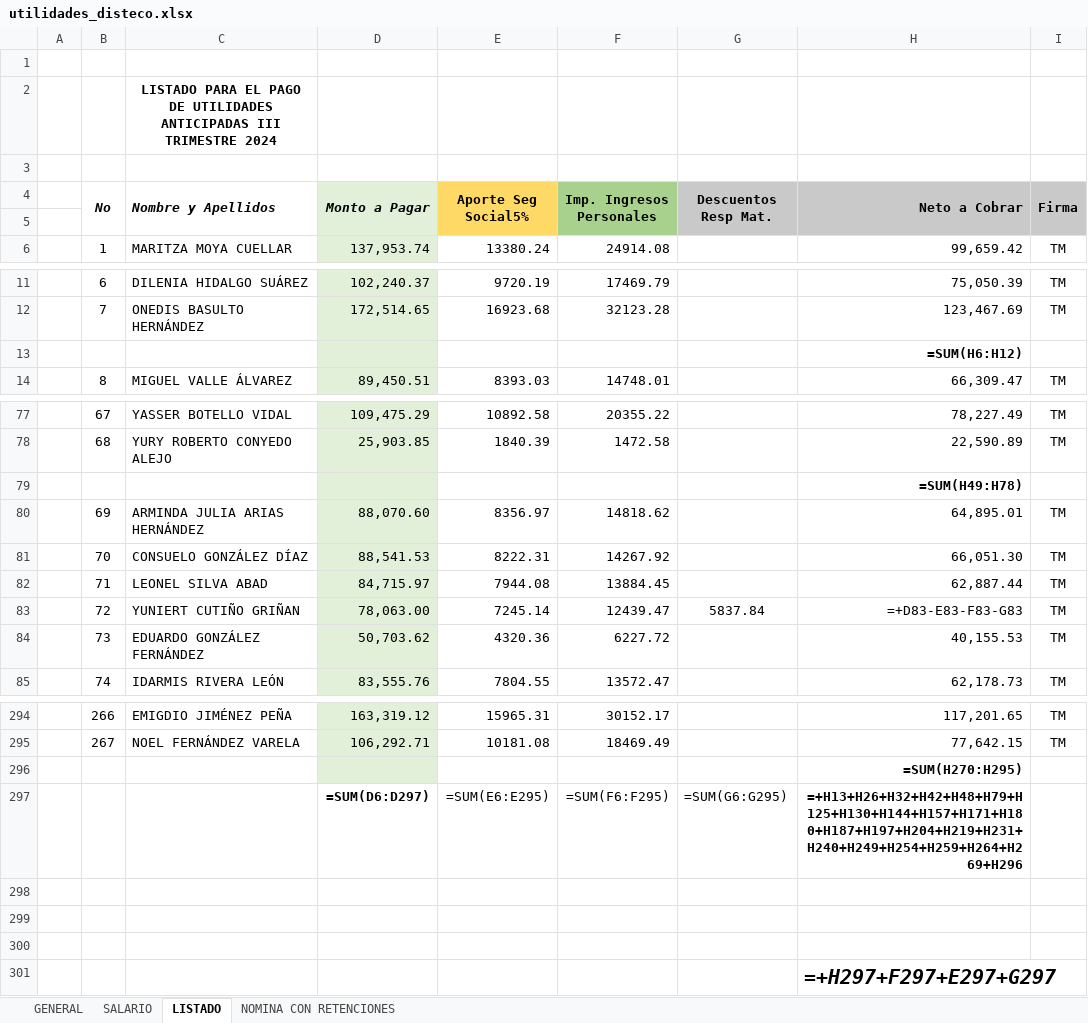
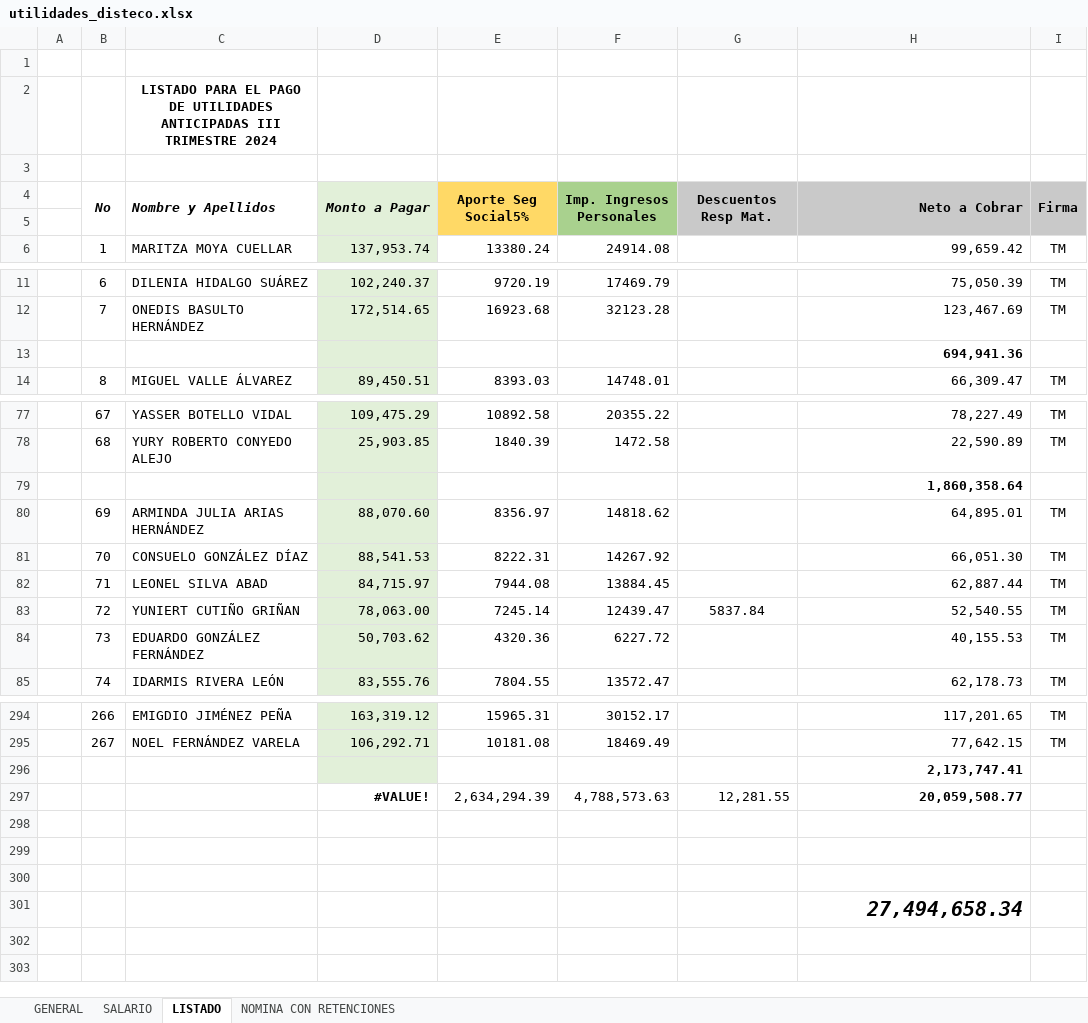
Before and after one commit to rannielRS/pythonproject, an Excel workbook: app-RRHH/file/utilidades_disteco.xlsx, sheet LISTADO, drawn as a sheet; only a part is shown, gaps mark what is left out; values as stored, in another font and other column widths than the file's, no borders; formulas without a stored value are shown as written; removed rows and columns are numbered as before the commit, all else as after; the diff covers the shown part only; the diff names each change by its address in the sheet, - before the commit and + after, or states it on an @@ line.

```diff
--- a/app-RRHH/file/utilidades_disteco.xlsx (sheet LISTADO)
+++ b/app-RRHH/file/utilidades_disteco.xlsx (sheet LISTADO)
-D5 fill: none
+D5 fill: #E2F0D9
-E5:F5 fill: none
+E5:F5 fill: #FFD966
-G5:I5 fill: none
+G5:I5 fill: #C9C9C9
-H13 (Neto a Cobrar): =SUM(H6:H12)
+H13 (Neto a Cobrar): 694,941.36
-H79 (Neto a Cobrar): =SUM(H49:H78)
+H79 (Neto a Cobrar): 1,860,358.64
-H83 (Neto a Cobrar): =+D83-E83-F83-G83
+H83 (Neto a Cobrar): 52,540.55
-H296 (Neto a Cobrar): =SUM(H270:H295)
+H296 (Neto a Cobrar): 2,173,747.41
-row 297:  |  |  | =SUM(D6:D297) | =SUM(E6:E295) | =SUM(F6:F295) | =SUM(G6:G295) | =+H13+H26+H32+H42+H48+H79+H125+H130+H144+H157+H171+H180+H187+H197+H204+H219+H231+H240+H249+H254+H259+H264+H269+H296
+row 297:  |  |  | #VALUE! | 2,634,294.39 | 4,788,573.63 | 12,281.55 | 20,059,508.77
-H301 (Neto a Cobrar): =+H297+F297+E297+G297
+H301 (Neto a Cobrar): 27,494,658.34
```
Also changed, not shown: 22 edited cells elsewhere in this sheet, sheet GENERAL, sheet SALARIO, sheet NOMINA CON RETENCIONES, charts or pictures, 4 other files.
